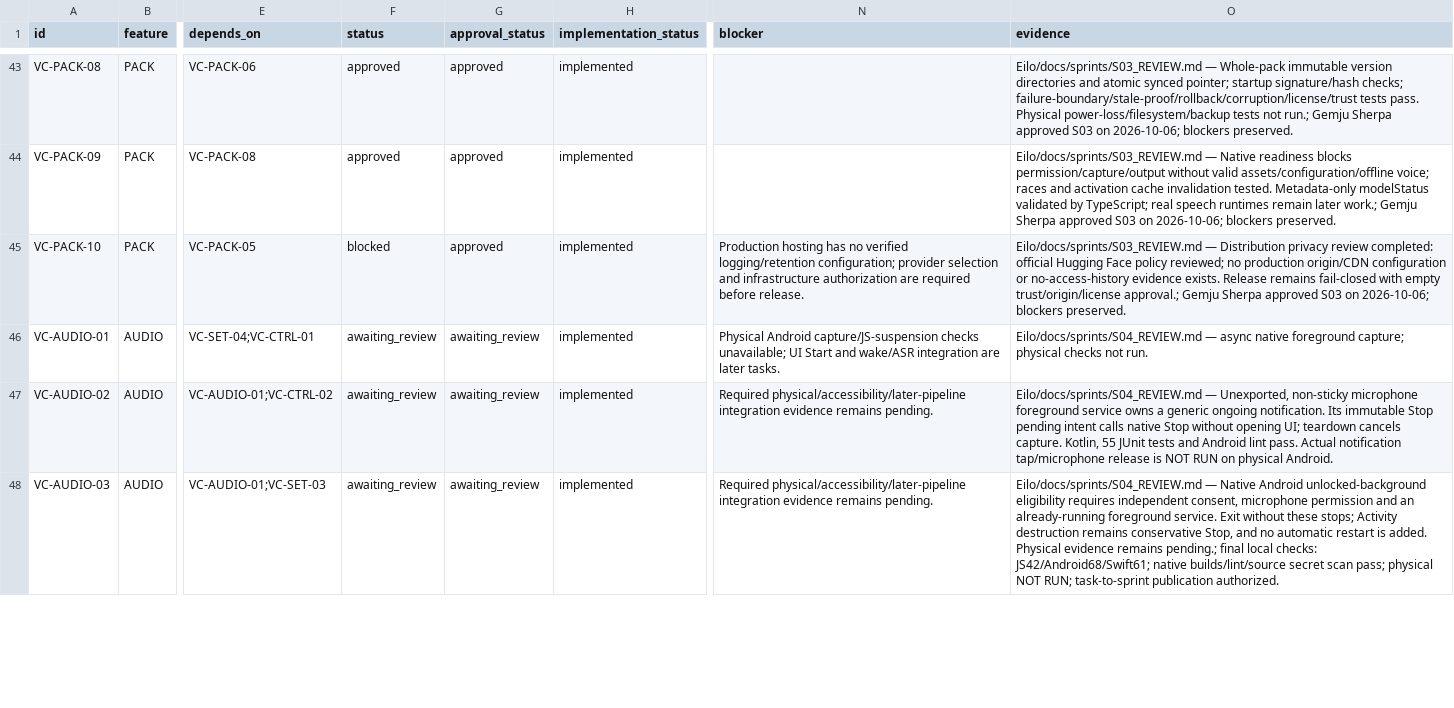
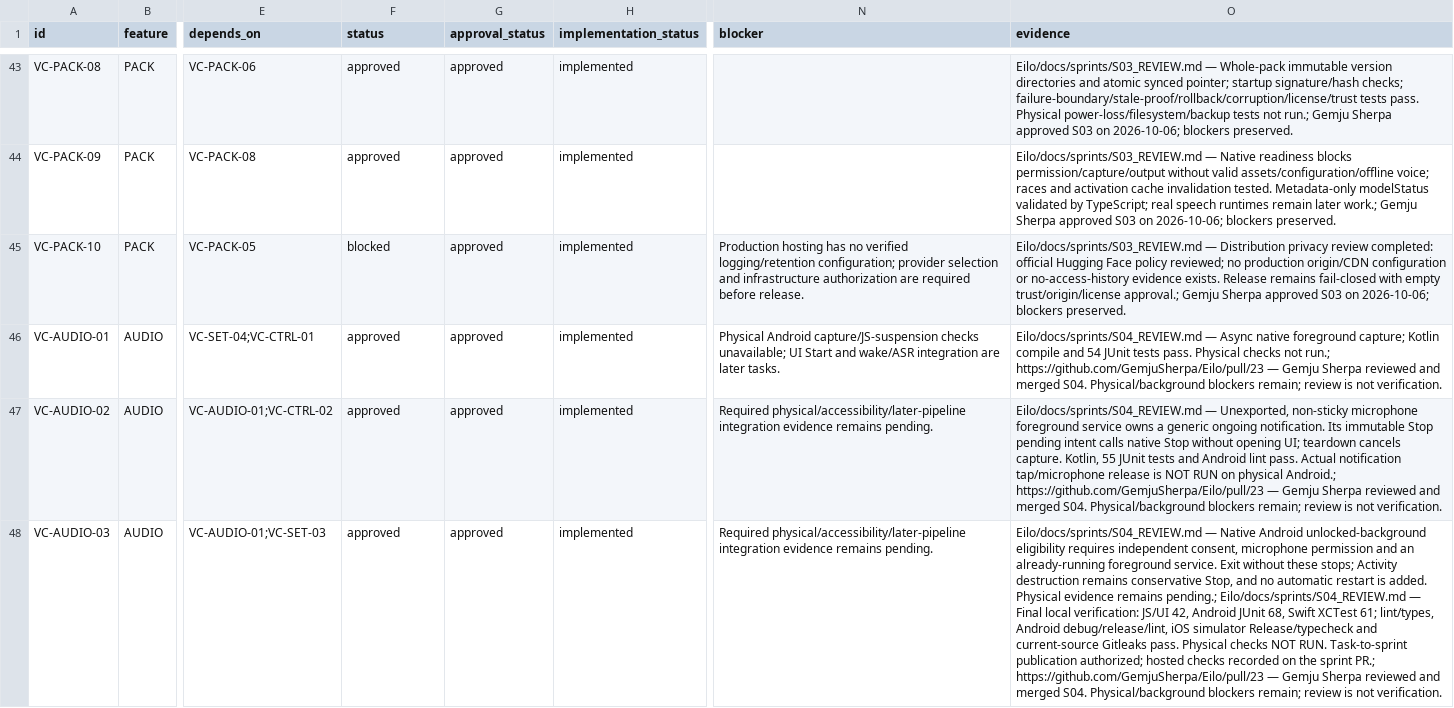
Before and after one commit to GemjuSherpa/Eilo, a CSV file: Eilo_Codex_Knowledge_Transfer/Voice_Companion_Task_Tracker_v1.0.csv, drawn as a sheet; only a part is shown, gaps mark what is left out; the diff covers the shown part only; the diff names each change by its address in the sheet, - before the commit and + after, or states it on an @@ line.

Commit message:
Implement VC-TURN-01 bounded native standby audio retention

```diff
--- a/Eilo_Codex_Knowledge_Transfer/Voice_Companion_Task_Tracker_v1.0.csv
+++ b/Eilo_Codex_Knowledge_Transfer/Voice_Companion_Task_Tracker_v1.0.csv
-F46:F48 (status): awaiting_review
+F46:F48 (status): approved
-G46:G48 (approval_status): awaiting_review
+G46:G48 (approval_status): approved
-O46 (evidence): Eilo/docs/sprints/S04_REVIEW.md — async native foreground capture; physical checks not run.
+O46 (evidence): Eilo/docs/sprints/S04_REVIEW.md — Async native foreground capture; Kotlin compile and 54 JUnit tests pass. Physical checks not run.; https://github.com/GemjuSherpa/Eilo/pull/23 — Gemju Sherpa reviewed and merged S04. Physical/background blockers remain; review is not verification.
-O47 (evidence): …on physical Android.
+O47 (evidence): …on physical Android.; https://github.com/GemjuSherpa/Eilo/pull/23 — Gemju Sherpa reviewed and merged S04. Physical/background blockers remain; review is not verification.
-O48 (evidence): …remains pending.; final local checks: JS42/Android68/Swift61; native builds/lint/source secret scan pass; physical NOT RUN; task-to-sprint publication authorized.
+O48 (evidence): …remains pending.; Eilo/docs/sprints/S04_REVIEW.md — Final local verification: JS/UI 42, Android JUnit 68, Swift XCTest 61; lint/types, Android debug/release/lint, iOS simulator Release/typecheck and current-source Gitleaks pass. Physical checks NOT RUN. Task-to-sprint publication authorized; hosted checks recorded on the sprint PR.; https://github.com/GemjuSherpa/Eilo/pull/23 — Gemju Sherpa reviewed and merged S04. Physical/background blockers remain; review is not verification.
```
Also changed, not shown: 44 edited cells elsewhere in this file, 14 other files.
